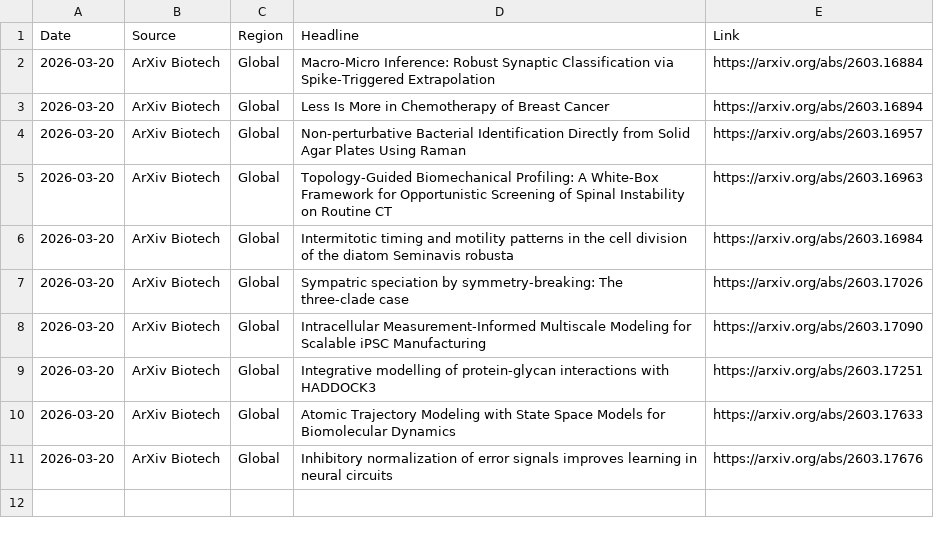
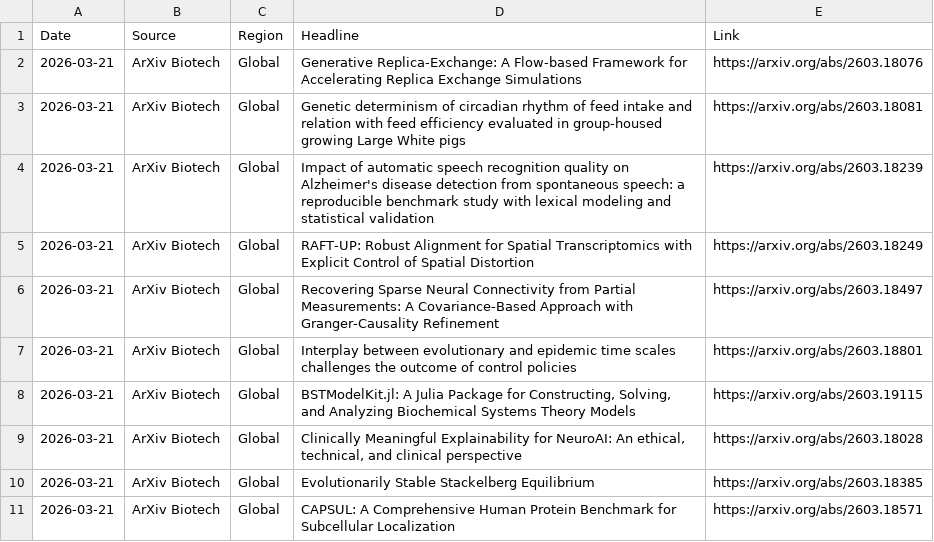
Before and after one commit to AtlasA-26/my-scraper-app, a CSV file: data/research_data.csv, drawn as a sheet.

```diff
--- a/data/research_data.csv
+++ b/data/research_data.csv
@@ -1,11 +1,11 @@
 Date,Source,Region,Headline,Link
-2026-03-20,ArXiv Biotech,Global,Macro-Micro Inference: Robust Synaptic Classification via Spike-Triggered Extrapolation,https://arxiv.org/abs/2603.16884
-2026-03-20,ArXiv Biotech,Global,Less Is More in Chemotherapy of Breast Cancer,https://arxiv.org/abs/2603.16894
-2026-03-20,ArXiv Biotech,Global,Non-perturbative Bacterial Identification Directly from Solid Agar Plates Using Raman,https://arxiv.org/abs/2603.16957
-2026-03-20,ArXiv Biotech,Global,Topology-Guided Biomechanical Profiling: A White-Box Framework for Opportunistic Screening of Spinal Instability on Routine CT,https://arxiv.org/abs/2603.16963
-2026-03-20,ArXiv Biotech,Global,Intermitotic timing and motility patterns in the cell division of the diatom Seminavis robusta,https://arxiv.org/abs/2603.16984
-2026-03-20,ArXiv Biotech,Global,Sympatric speciation by symmetry-breaking: The three-clade case,https://arxiv.org/abs/2603.17026
-2026-03-20,ArXiv Biotech,Global,Intracellular Measurement-Informed Multiscale Modeling for Scalable iPSC Manufacturing,https://arxiv.org/abs/2603.17090
-2026-03-20,ArXiv Biotech,Global,Integrative modelling of protein-glycan interactions with HADDOCK3,https://arxiv.org/abs/2603.17251
-2026-03-20,ArXiv Biotech,Global,Atomic Trajectory Modeling with State Space Models for Biomolecular Dynamics,https://arxiv.org/abs/2603.17633
-2026-03-20,ArXiv Biotech,Global,Inhibitory normalization of error signals improves learning in neural circuits,https://arxiv.org/abs/2603.17676
+2026-03-21,ArXiv Biotech,Global,Generative Replica-Exchange: A Flow-based Framework for Accelerating Replica Exchange Simulations,https://arxiv.org/abs/2603.18076
+2026-03-21,ArXiv Biotech,Global,Genetic determinism of circadian rhythm of feed intake and relation with feed efficiency evaluated in group-housed growing Large White pigs,https://arxiv.org/abs/2603.18081
+2026-03-21,ArXiv Biotech,Global,Impact of automatic speech recognition quality on Alzheimer's disease detection from spontaneous speech: a reproducible benchmark study with lexical modeling and statistical validation,https://arxiv.org/abs/2603.18239
+2026-03-21,ArXiv Biotech,Global,RAFT-UP: Robust Alignment for Spatial Transcriptomics with Explicit Control of Spatial Distortion,https://arxiv.org/abs/2603.18249
+2026-03-21,ArXiv Biotech,Global,Recovering Sparse Neural Connectivity from Partial Measurements: A Covariance-Based Approach with Granger-Causality Refinement,https://arxiv.org/abs/2603.18497
+2026-03-21,ArXiv Biotech,Global,Interplay between evolutionary and epidemic time scales challenges the outcome of control policies,https://arxiv.org/abs/2603.18801
+2026-03-21,ArXiv Biotech,Global,"BSTModelKit.jl: A Julia Package for Constructing, Solving, and Analyzing Biochemical Systems Theory Models",https://arxiv.org/abs/2603.19115
+2026-03-21,ArXiv Biotech,Global,"Clinically Meaningful Explainability for NeuroAI: An ethical, technical, and clinical perspective",https://arxiv.org/abs/2603.18028
+2026-03-21,ArXiv Biotech,Global,Evolutionarily Stable Stackelberg Equilibrium,https://arxiv.org/abs/2603.18385
+2026-03-21,ArXiv Biotech,Global,CAPSUL: A Comprehensive Human Protein Benchmark for Subcellular Localization,https://arxiv.org/abs/2603.18571
```
